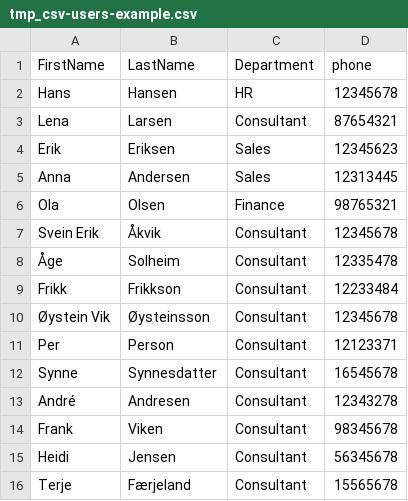
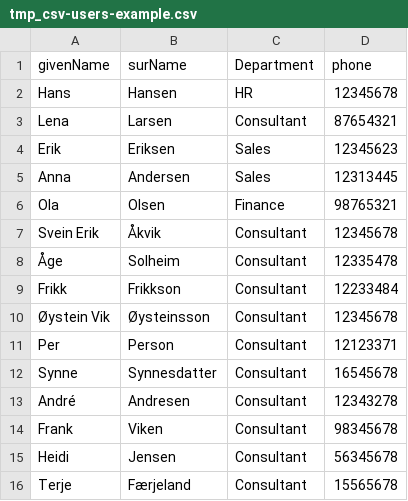
Before and after one commit to torivarm/dcst1005, a CSV file: tmp_csv-users-example.csv, drawn as a sheet.

```diff
--- a/tmp_csv-users-example.csv
+++ b/tmp_csv-users-example.csv
@@ -1,2 +1,2 @@
-FirstName,LastName,Department,phone
+givenName,surName,Department,phone
 Hans,Hansen,HR,12345678
```
Also changed, not shown: 1 other file.
